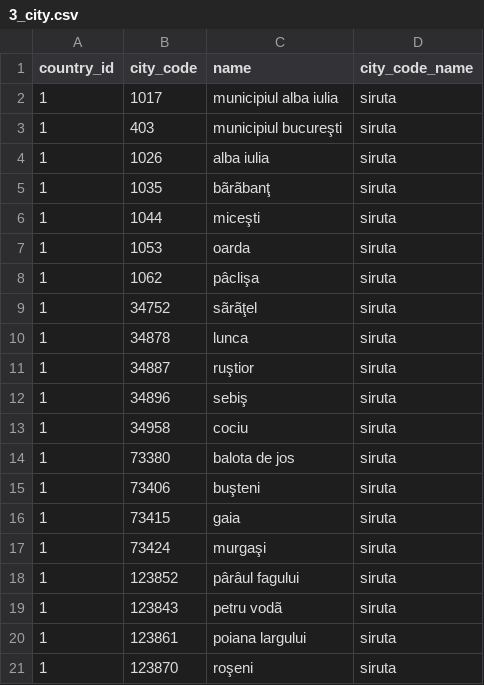
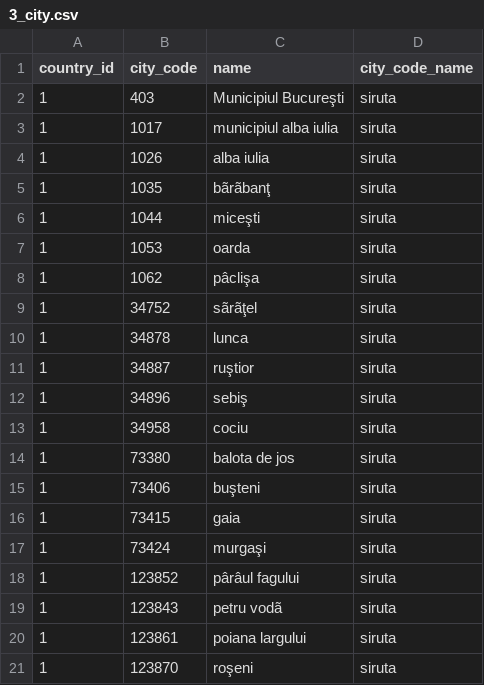
Before and after one commit to cosminrentea/roda, a CSV file: roda/src/main/resources/csv-extra/3_city.csv, drawn as a sheet.

Commit message:
removed/commented some test data in SQL + CSVs

```diff
--- a/roda/src/main/resources/csv-extra/3_city.csv
+++ b/roda/src/main/resources/csv-extra/3_city.csv
@@ -1,4 +1,4 @@
 country_id,city_code,name,city_code_name
+1,403,Municipiul Bucureşti,siruta
 1,1017,municipiul alba iulia,siruta
-1,403,municipiul bucureşti,siruta
 1,1026,alba iulia,siruta
```
Also changed, not shown: 3 other files.
